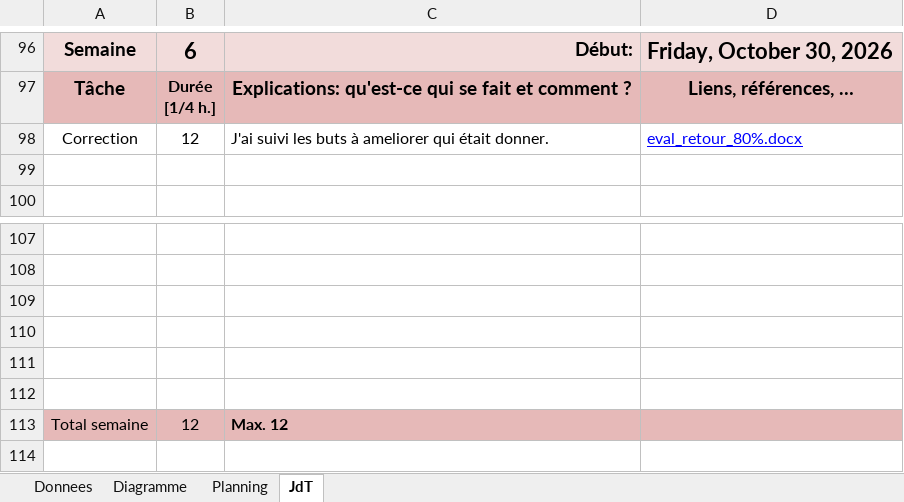
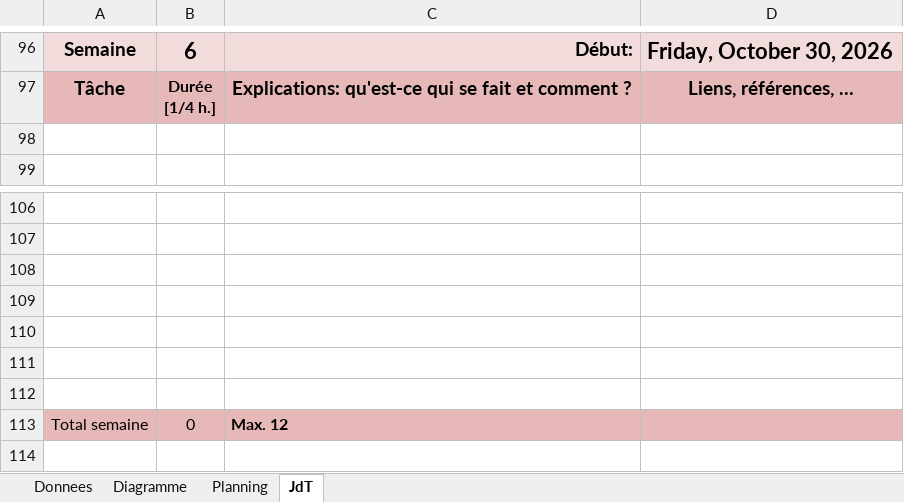
Before and after one commit to b1t3zzZ/P_DB_106, an Excel workbook: T-POO-pr55xpt.xlsm, sheet JdT, drawn as a sheet; only a part is shown, gaps mark what is left out; values as stored, in another font and other column widths than the file's, no borders; charts and pictures not drawn; removed rows and columns are numbered as before the commit, all else as after; the diff names each change by its address in the sheet, - before the commit and + after, or states it on an @@ line.

```diff
--- a/T-POO-pr55xpt.xlsm (sheet JdT)
+++ b/T-POO-pr55xpt.xlsm (sheet JdT)
-row 98: Correction | 12 | J'ai suivi les buts à ameliorer qui était donner. | eval_retour_80%.docx
+row 112: (empty)
-B113: 12
+B113: 0
```
Also changed, not shown: 2 other files.
